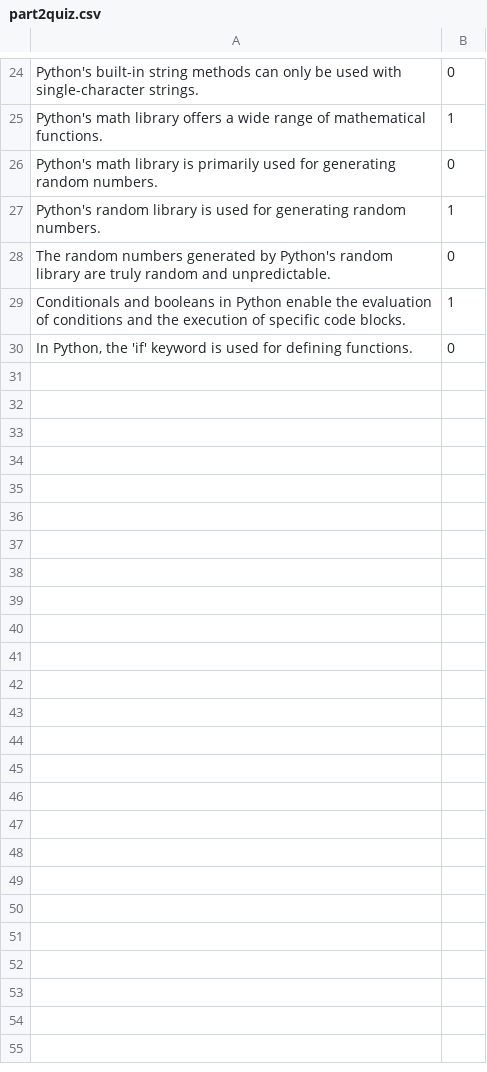
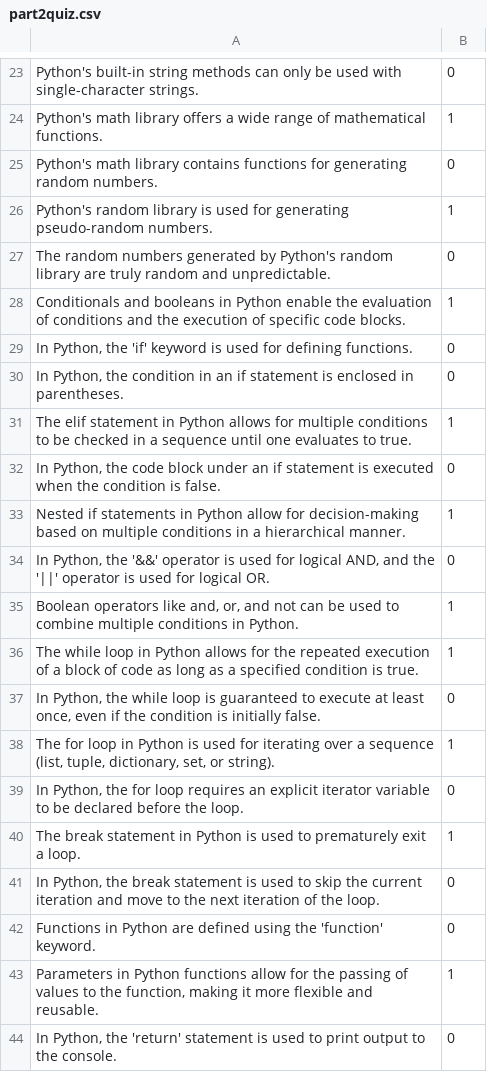
Before and after one commit to brendanpshea/computing_concepts_python, a CSV file: quiz/part2quiz.csv, drawn as a sheet; only a part is shown, gaps mark what is left out; the diff covers the shown part only.

Commit message:
Update part2quiz.csv

```diff
--- a/quiz/part2quiz.csv
+++ b/quiz/part2quiz.csv
@@ -25,4 +24,4 @@
 "Python's math library offers a wide range of mathematical functions.", 1
-"Python's math library is primarily used for generating random numbers.", 0
-"Python's random library is used for generating random numbers.", 1
+"Python's math library contains functions for generating random numbers.", 0
+"Python's random library is used for generating pseudo-random numbers.", 1
 "The random numbers generated by Python's random library are truly random and unpredictable.", 0
@@ -30 +29,16 @@
 "In Python, the 'if' keyword is used for defining functions.", 0
+"In Python, the condition in an if statement is enclosed in parentheses.", 0
+"The elif statement in Python allows for multiple conditions to be checked in a sequence until one evaluates to true.", 1
+"In Python, the code block under an if statement is executed when the condition is false.", 0
+"Nested if statements in Python allow for decision-making based on multiple conditions in a hierarchical manner.", 1
+"In Python, the '&&' operator is used for logical AND, and the '||' operator is used for logical OR.", 0
+"Boolean operators like and, or, and not can be used to combine multiple conditions in Python.", 1
+"The while loop in Python allows for the repeated execution of a block of code as long as a specified condition is true.", 1
+"In Python, the while loop is guaranteed to execute at least once, even if the condition is initially false.", 0
+"The for loop in Python is used for iterating over a sequence (list, tuple, dictionary, set, or string).", 1
+"In Python, the for loop requires an explicit iterator variable to be declared before the loop.", 0
+"The break statement in Python is used to prematurely exit a loop.", 1
+"In Python, the break statement is used to skip the current iteration and move to the next iteration of the loop.", 0
+"Functions in Python are defined using the 'function' keyword.", 0
+"Parameters in Python functions allow for the passing of values to the function, making it more flexible and reusable.", 1
+"In Python, the 'return' statement is used to print output to the console.", 0
```
Also changed, not shown: 15 added rows, 1 removed row and 2 edited cells elsewhere in this file.
